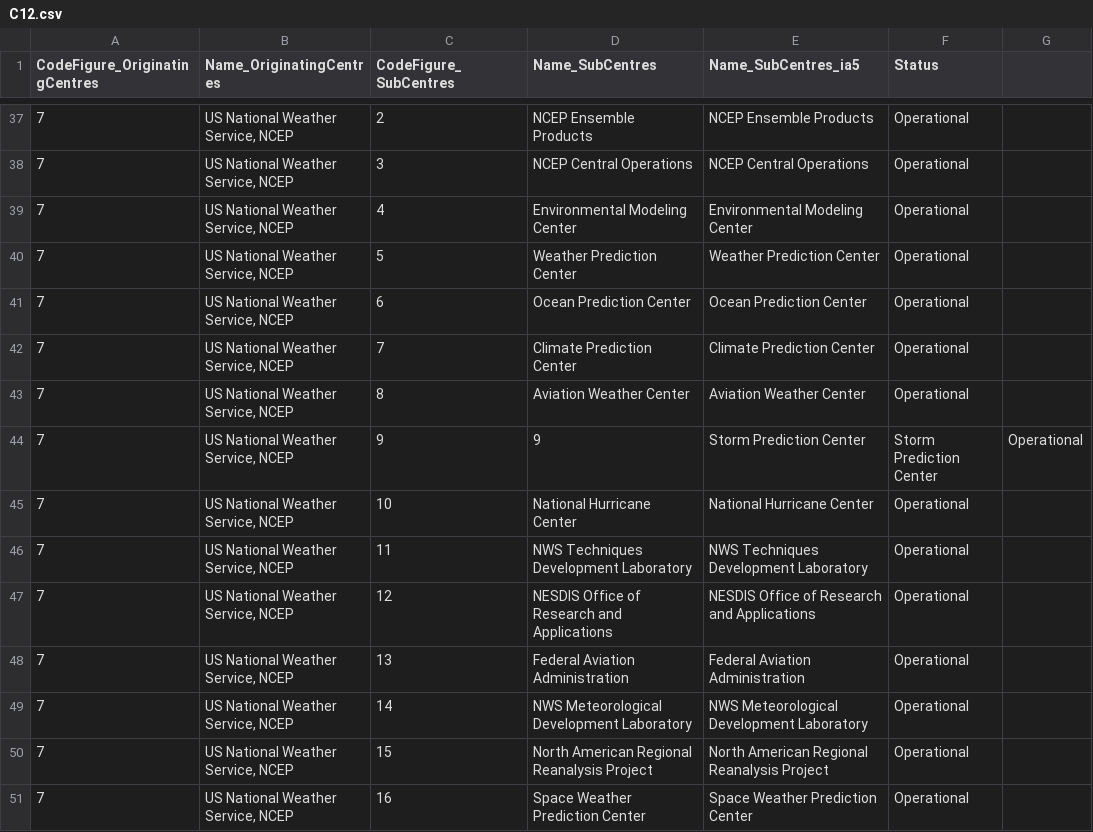
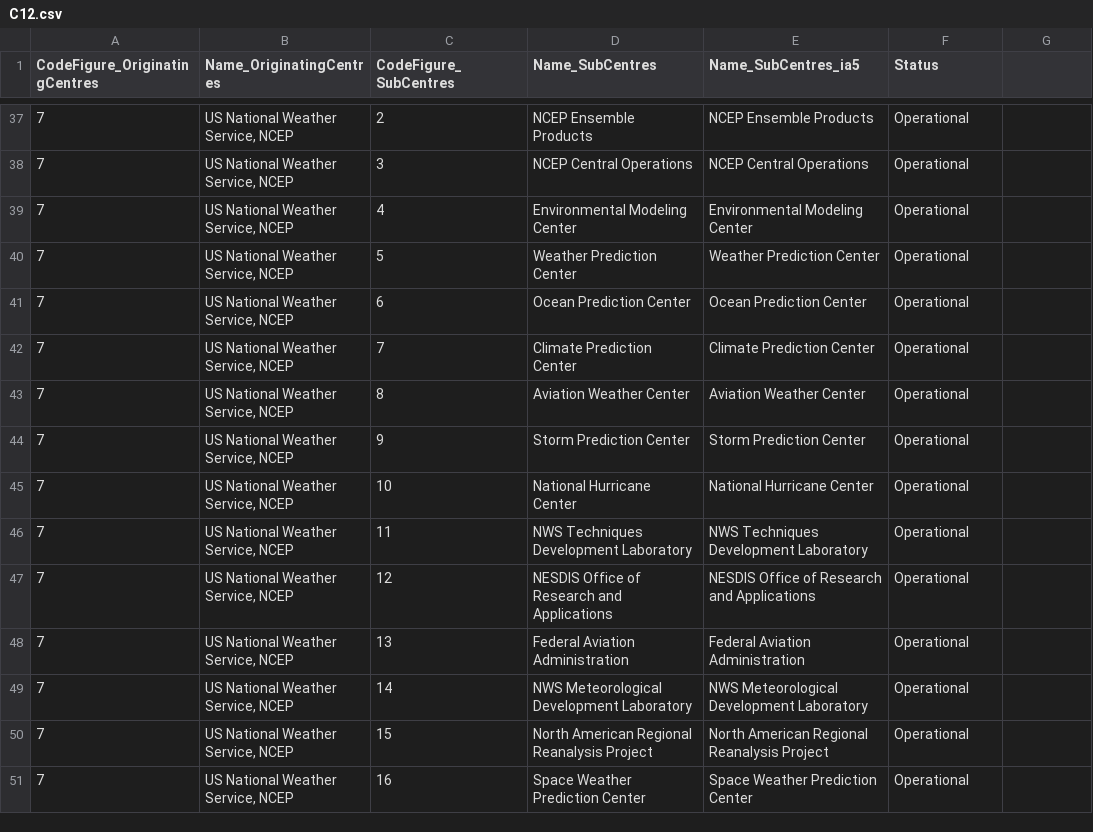
Before and after one commit to wmo-im/CCT, a CSV file: C12.csv, drawn as a sheet; only a part is shown, gaps mark what is left out.

Commit message:
Update C12.csv
hopefully the last one

```diff
--- a/C12.csv
+++ b/C12.csv
@@ -43,3 +43,3 @@ CodeFigure_OriginatingCentres,Name_OriginatingCentres,CodeFigure_SubCentres,Name
 7,"US National Weather Service, NCEP",8,Aviation Weather Center,Aviation Weather Center,Operational
-7,"US National Weather Service, NCEP",9,9,Storm Prediction Center,Storm Prediction Center,Operational
+7,"US National Weather Service, NCEP",9,Storm Prediction Center,Storm Prediction Center,Operational
 7,"US National Weather Service, NCEP",10,National Hurricane Center,National Hurricane Center,Operational
```
